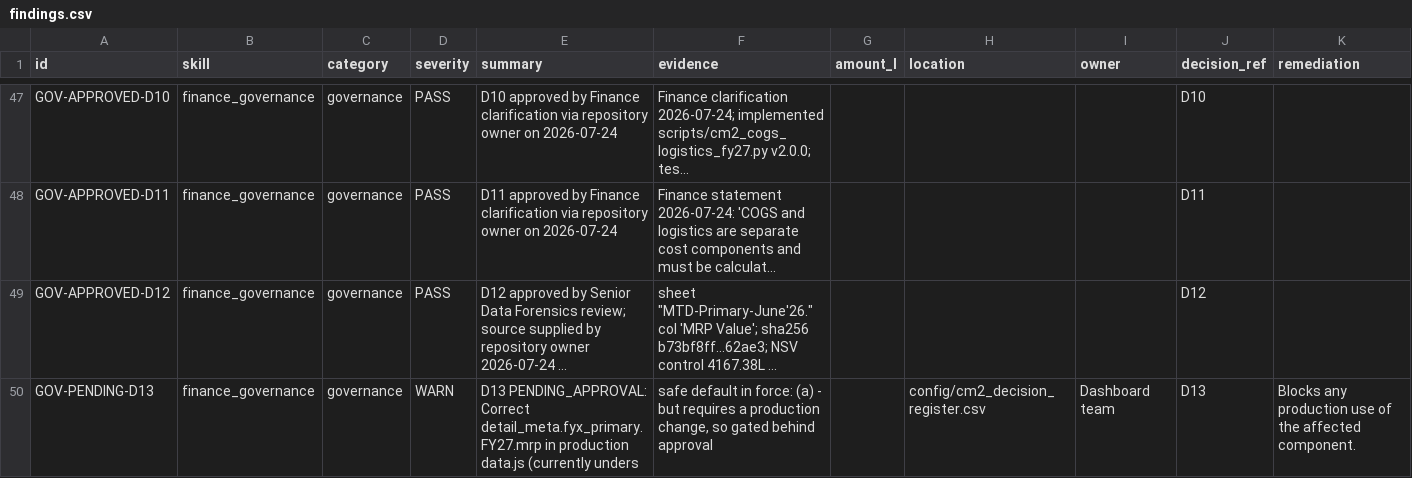
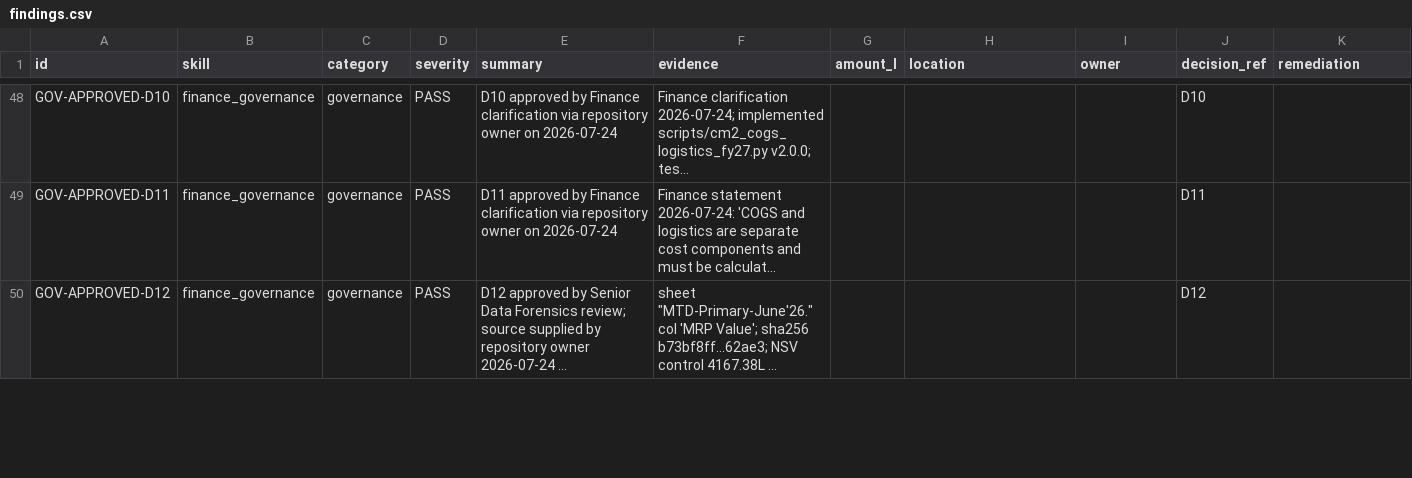
Before and after one commit to aswalsheshant-cell/mt-dashboard, a CSV file: outputs/dataeng/findings.csv, drawn as a sheet; only a part is shown, gaps mark what is left out; long unchanged cells end in …; removed rows and columns are numbered as before the commit, all else as after; the diff covers the shown part only; the diff names each change by its address in the sheet, - before the commit and + after, or states it on an @@ line.

```diff
--- a/outputs/dataeng/findings.csv
+++ b/outputs/dataeng/findings.csv
-row 50: GOV-PENDING-D13 | finance_governance | governance | WARN | D13 PENDING_APPROVAL: Correct detail_meta.fyx_primary.FY27.mrp in production data.js (currently unders | safe default in force: (a) - but requires a production change, so gated behind approval |  | config/cm2_decision_register.csv | Dashboard team | D13 | Blocks any production use of the affected component.
```
Also changed, not shown: 2 added rows and 2 edited cells elsewhere in this file, outputs/dataeng/data_lineage_map.csv, outputs/dataeng/decision_register_view.csv, 6 other files.
